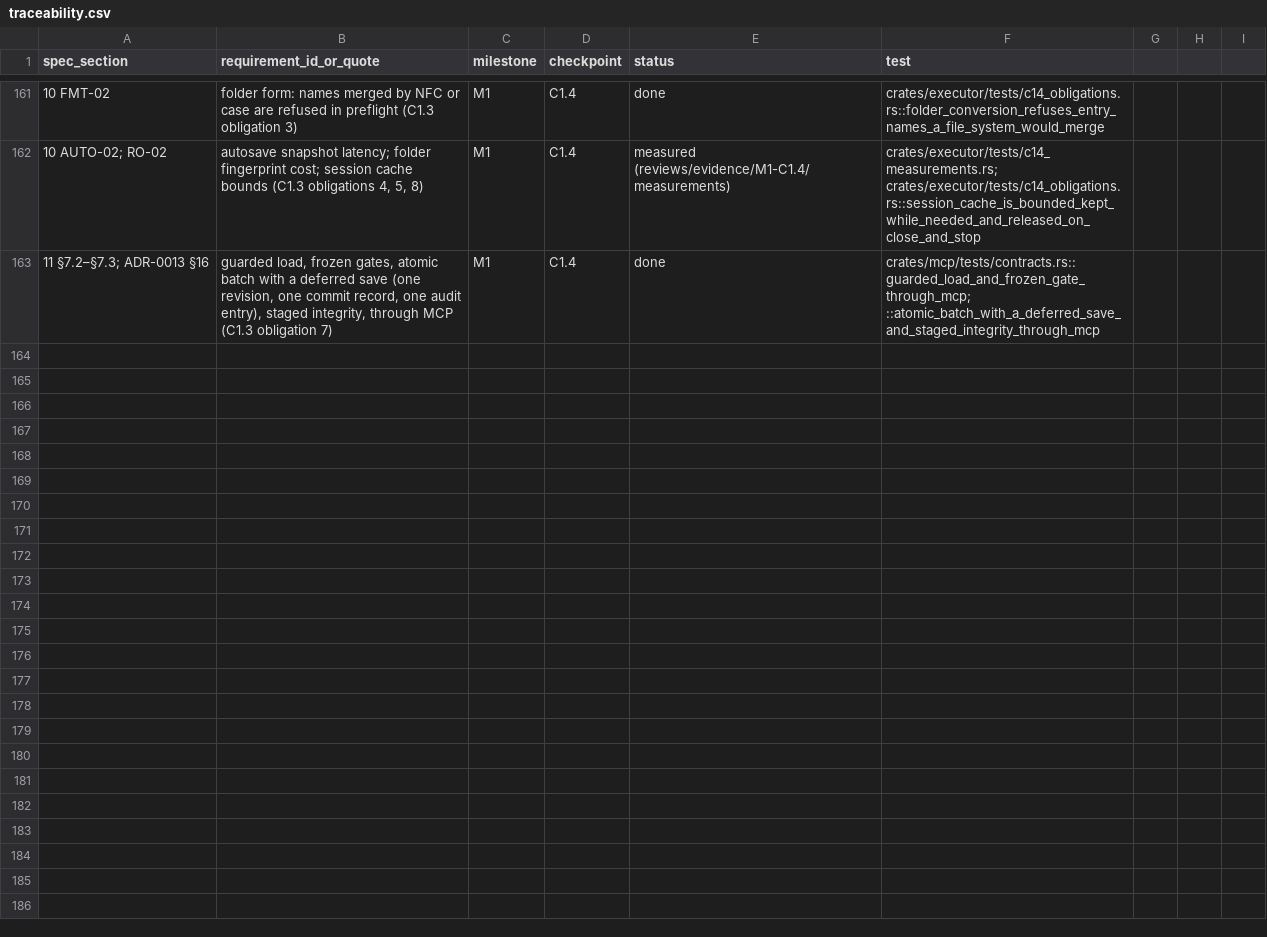
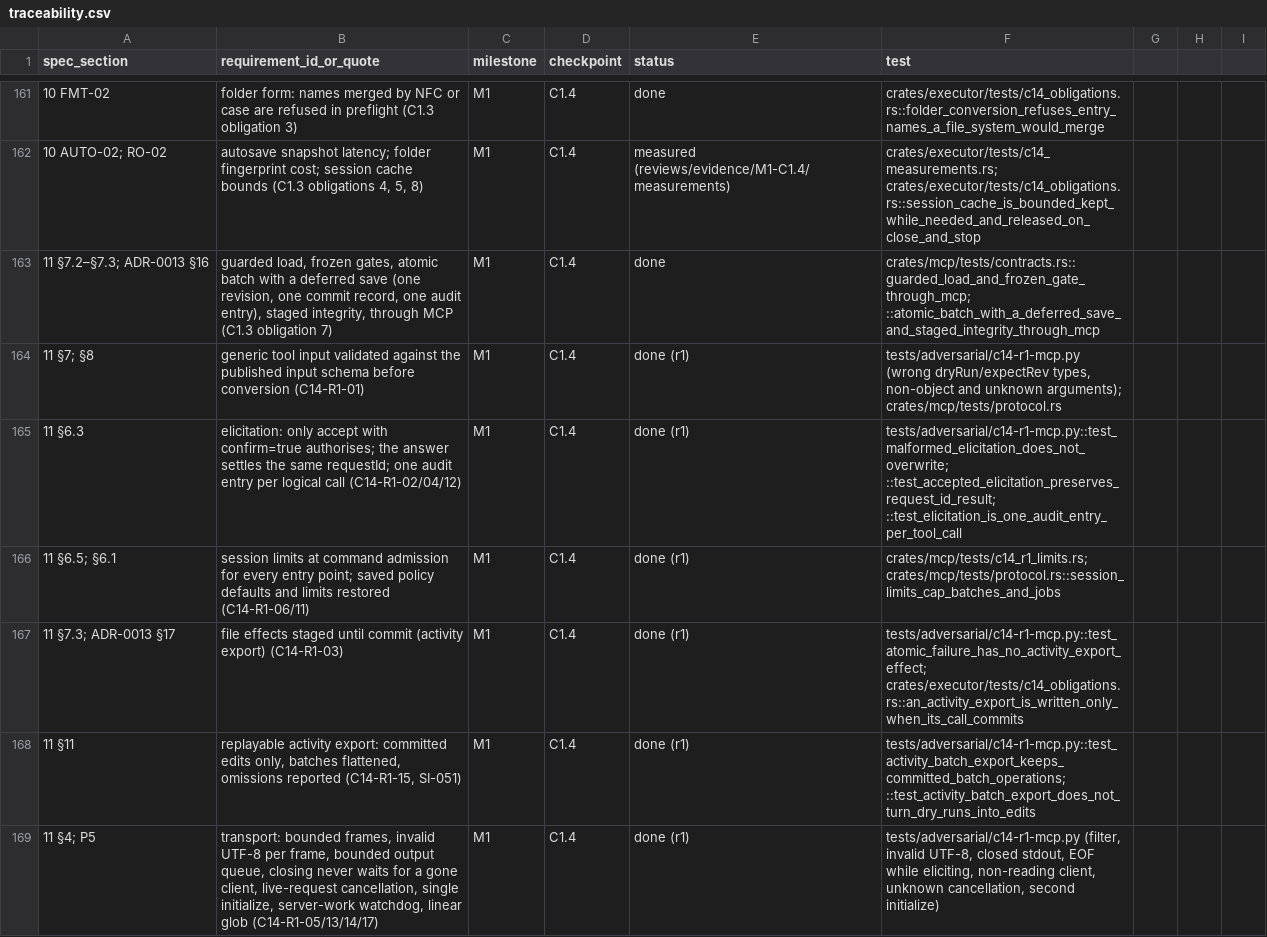
Before and after one commit to kaigani/261017-toontown-dev, a CSV file: plan/traceability.csv, drawn as a sheet; only a part is shown, gaps mark what is left out; the diff covers the shown part only; the diff names each change by its address in the sheet, - before the commit and + after, or states it on an @@ line.

```diff
--- a/plan/traceability.csv
+++ b/plan/traceability.csv
+row 164: 11 §7; §8 | generic tool input validated against the published input schema before conversion (C14-R1-01) | M1 | C1.4 | done (r1) | tests/adversarial/c14-r1-mcp.py (wrong dryRun/expectRev types, non-object and unknown arguments); crates/mcp/tests/protocol.rs
+row 165: 11 §6.3 | elicitation: only accept with confirm=true authorises; the answer settles the same requestId; one audit entry per logical call (C14-R1-02/04/12) | M1 | C1.4 | done (r1) | tests/adversarial/c14-r1-mcp.py::test_malformed_elicitation_does_not_overwrite; ::test_accepted_elicitation_preserves_request_id_result; ::test_elicitation_is_one_audit_entry_per_tool_call
+row 166: 11 §6.5; §6.1 | session limits at command admission for every entry point; saved policy defaults and limits restored (C14-R1-06/11) | M1 | C1.4 | done (r1) | crates/mcp/tests/c14_r1_limits.rs; crates/mcp/tests/protocol.rs::session_limits_cap_batches_and_jobs
+row 167: 11 §7.3; ADR-0013 §17 | file effects staged until commit (activity export) (C14-R1-03) | M1 | C1.4 | done (r1) | tests/adversarial/c14-r1-mcp.py::test_atomic_failure_has_no_activity_export_effect; crates/executor/tests/c14_obligations.rs::an_activity_export_is_written_only_when_its_call_commits
+row 168: 11 §11 | replayable activity export: committed edits only, batches flattened, omissions reported (C14-R1-15, SI-051) | M1 | C1.4 | done (r1) | tests/adversarial/c14-r1-mcp.py::test_activity_batch_export_keeps_committed_batch_operations; ::test_activity_batch_export_does_not_turn_dry_runs_into_edits
+row 169: 11 §4; P5 | transport: bounded frames, invalid UTF-8 per frame, bounded output queue, closing never waits for a gone client, live-request cancellation, single initialize, server-work watchdog, linear glob (C14-R1-05/13/14/17) | M1 | C1.4 | done (r1) | tests/adversarial/c14-r1-mcp.py (filter, invalid UTF-8, closed stdout, EOF while eliciting, non-reading client, unknown cancellation, second initialize)
```
Also changed, not shown: 6 added rows elsewhere in this file, 3 other files.
